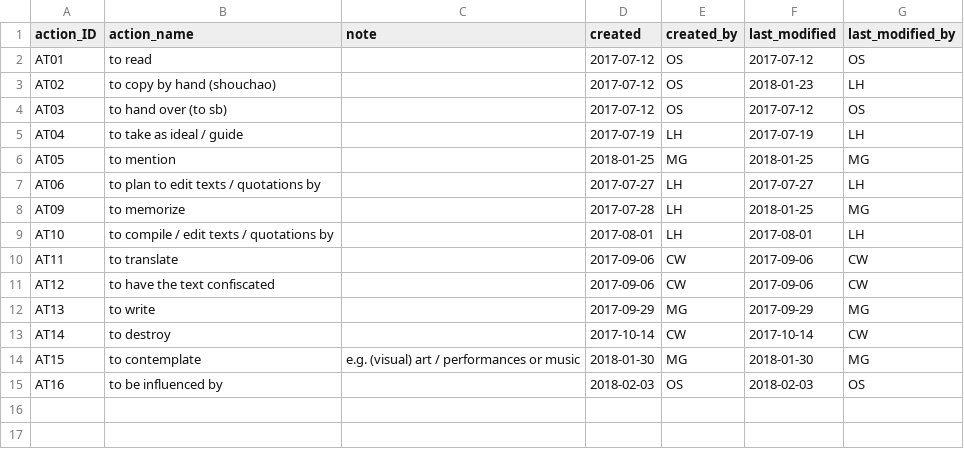
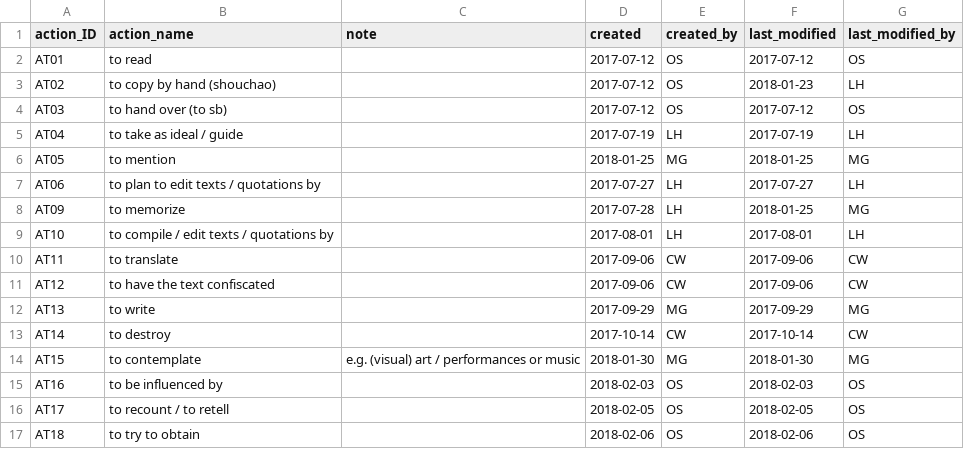
Before and after one commit to readchina/ReadAct, a CSV file: data/ActType.csv, drawn as a sheet; the diff names each change by its address in the sheet, - before the commit and + after, or states it on an @@ line.

```diff
--- a/data/ActType.csv
+++ b/data/ActType.csv
+row 16: AT17 | to recount / to retell |  | 2018-02-05 | OS | 2018-02-05 | OS
+row 17: AT18 | to try to obtain |  | 2018-02-06 | OS | 2018-02-06 | OS
```
Also changed, not shown: data/Act.csv, data/IsoLangCode.csv, 3 other files.
